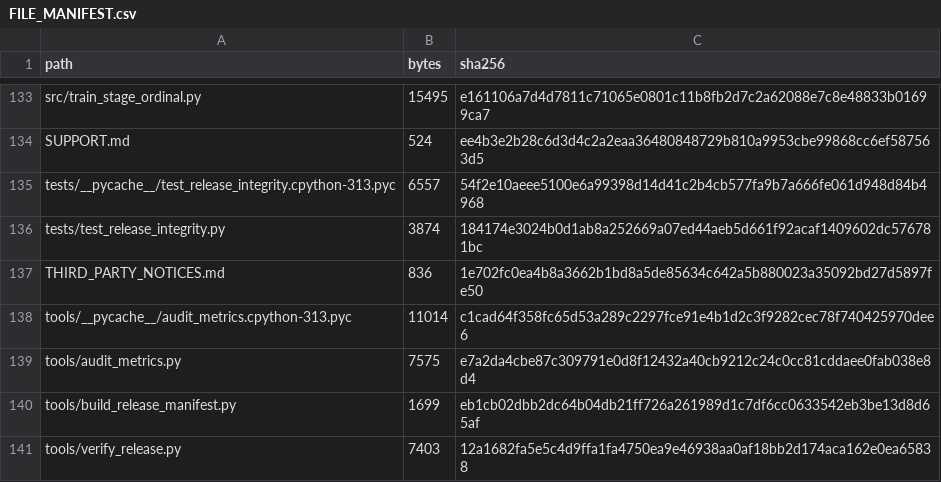
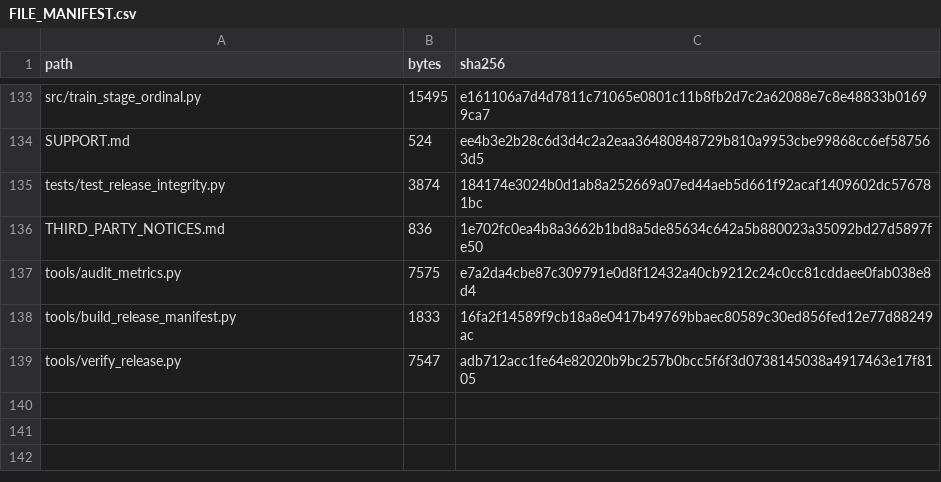
Before and after one commit to 707728642li/PruScope, a CSV file: release/FILE_MANIFEST.csv, drawn as a sheet; only a part is shown, gaps mark what is left out.

Commit message:
ci: exclude interpreter caches from release ledger

```diff
--- a/release/FILE_MANIFEST.csv
+++ b/release/FILE_MANIFEST.csv
@@ -134,8 +134,6 @@ src/train_stage_ordinal.py,15495,e161106a7d4d7811c71065e0801c11b8fb2d7c2a62088e7
 SUPPORT.md,524,ee4b3e2b28c6d3d4c2a2eaa36480848729b810a9953cbe99868cc6ef587563d5
-tests/__pycache__/test_release_integrity.cpython-313.pyc,6557,54f2e10aeee5100e6a99398d14d41c2b4cb577fa9b7a666fe061d948d84b4968
 tests/test_release_integrity.py,3874,184174e3024b0d1ab8a252669a07ed44aeb5d661f92acaf1409602dc576781bc
 THIRD_PARTY_NOTICES.md,836,1e702fc0ea4b8a3662b1bd8a5de85634c642a5b880023a35092bd27d5897fe50
-tools/__pycache__/audit_metrics.cpython-313.pyc,11014,c1cad64f358fc65d53a289c2297fce91e4b1d2c3f9282cec78f740425970dee6
 tools/audit_metrics.py,7575,e7a2da4cbe87c309791e0d8f12432a40cb9212c24c0cc81cddaee0fab038e8d4
-tools/build_release_manifest.py,1699,eb1cb02dbb2dc64b04db21ff726a261989d1c7df6cc0633542eb3be13d8d65af
-tools/verify_release.py,7403,12a1682fa5e5c4d9ffa1fa4750ea9e46938aa0af18bb2d174aca162e0ea65838
+tools/build_release_manifest.py,1833,16fa2f14589f9cb18a8e0417b49769bbaec80589c30ed856fed12e77d88249ac
+tools/verify_release.py,7547,adb712acc1fe64e82020b9bc257b0bcc5f6f3d0738145038a4917463e17f8105
```
Also changed, not shown: 3 other files.
